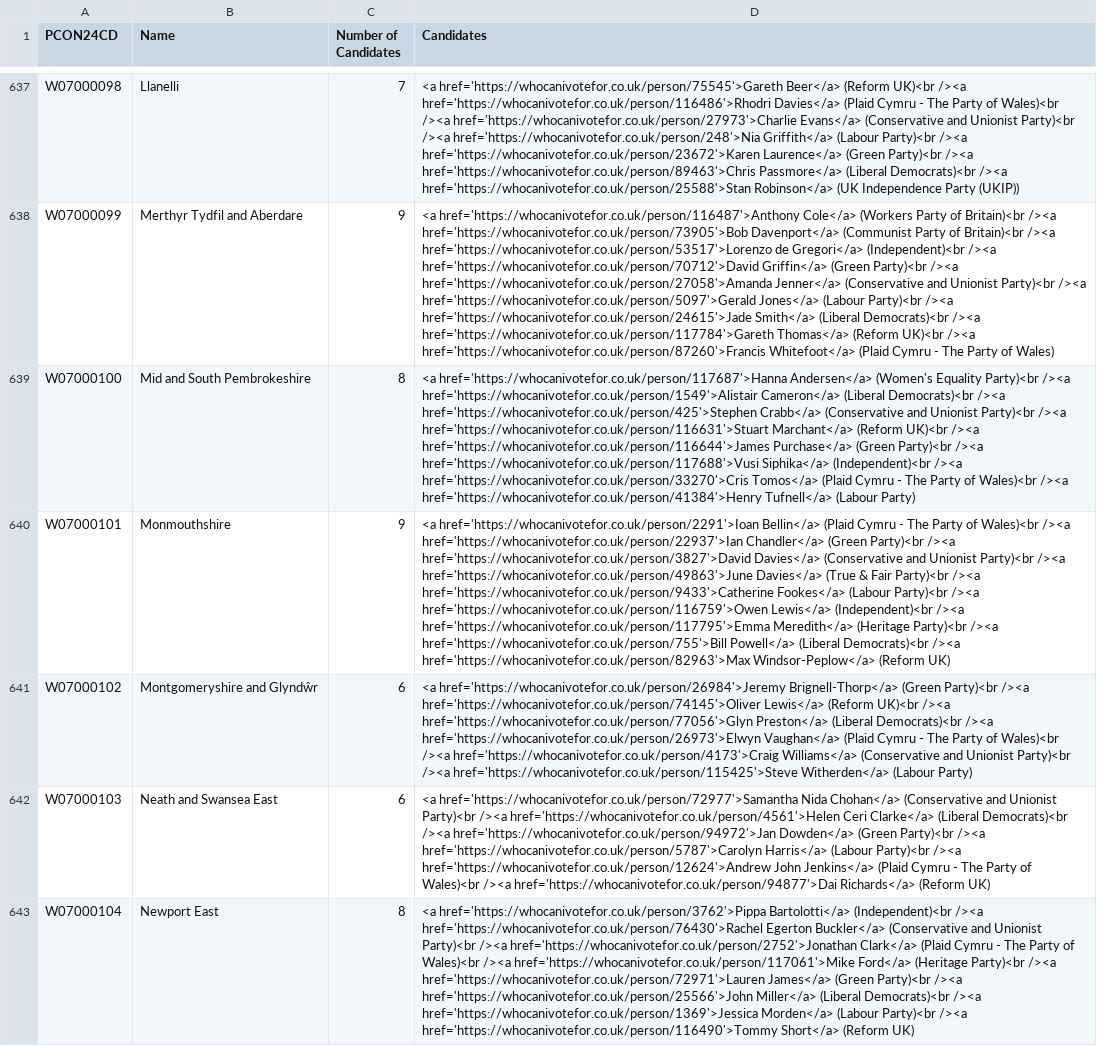
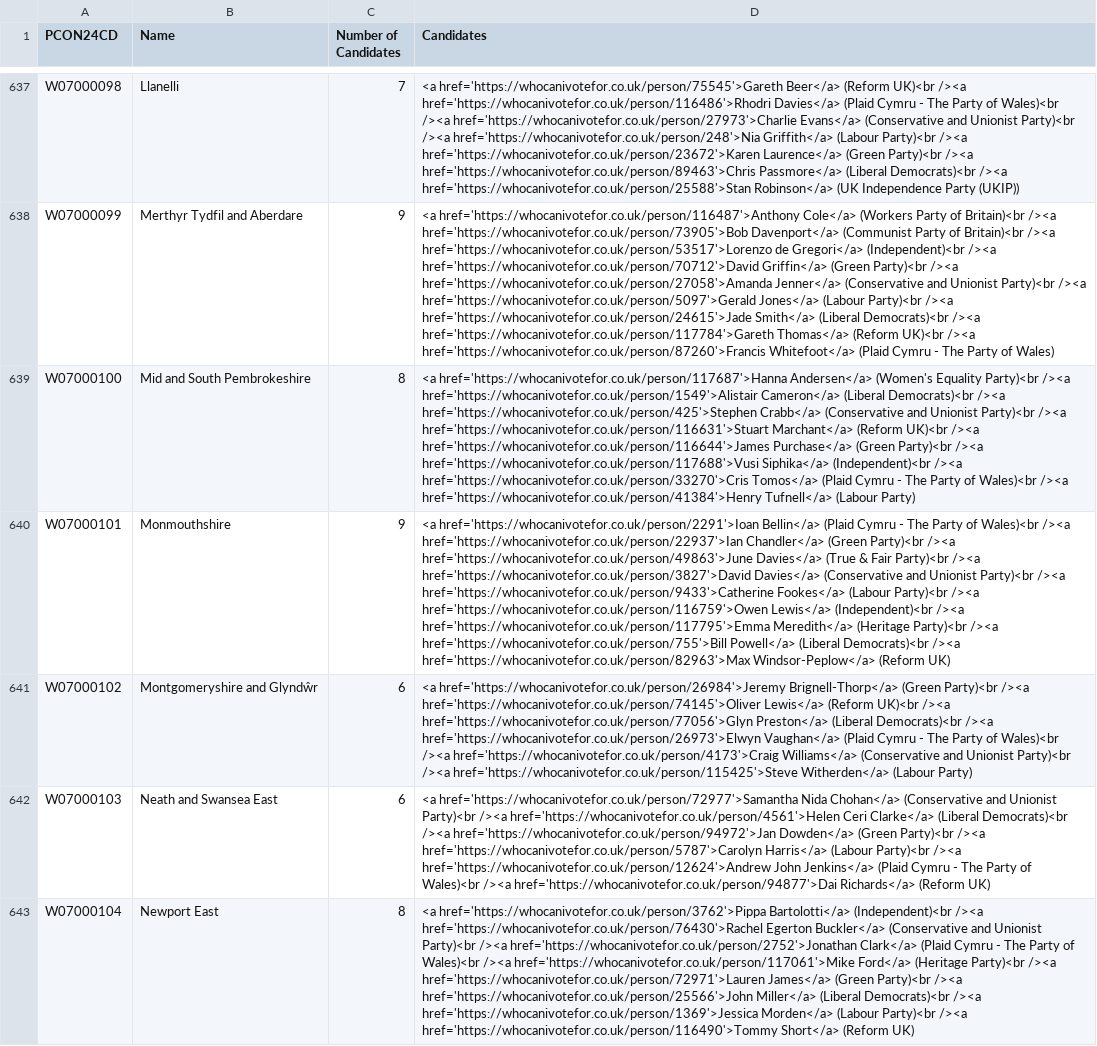
Before and after one commit to open-innovations/constituencies, a CSV file: src/_data/sources/society/general-elections-2024.csv, drawn as a sheet; only a part is shown, gaps mark what is left out; the diff covers the shown part only; the diff names each change by its address in the sheet, - before the commit and + after, or states it on an @@ line.

```diff
--- a/src/_data/sources/society/general-elections-2024.csv
+++ b/src/_data/sources/society/general-elections-2024.csv
-D640 (Candidates): …Party)<br /><a href='https://whocanivotefor.co.uk/person/3827'>David Davies</a> (Conservative and Unionist Party)<br /><a href='https://whocanivotefor.co.uk/person/49863'>June Davies</a> (True & Fair Party)<br /><a…
+D640 (Candidates): …Party)<br /><a href='https://whocanivotefor.co.uk/person/49863'>June Davies</a> (True & Fair Party)<br /><a href='https://whocanivotefor.co.uk/person/3827'>David Davies</a> (Conservative and Unionist Party)<br /><a…
```
Also changed, not shown: 5 edited cells elsewhere in this file, 2 other files.
